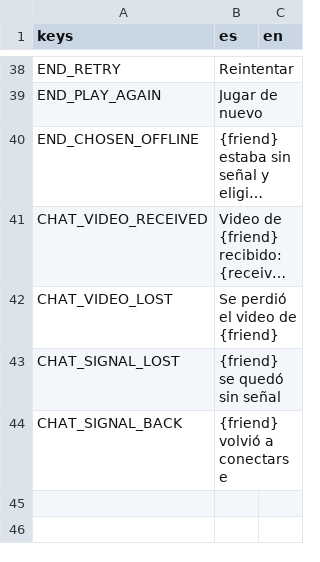
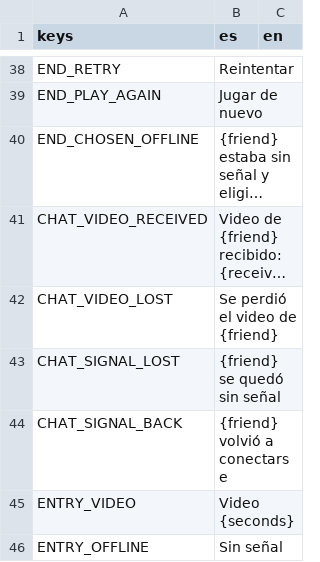
Before and after one commit to benjasaldias/SpookDial, a CSV file: data/text/ui.csv, drawn as a sheet; only a part is shown, gaps mark what is left out; long unchanged cells end in ….

```diff
--- a/data/text/ui.csv
+++ b/data/text/ui.csv
@@ -44 +44,3 @@ CHAT_SIGNAL_LOST,{friend} se quedó sin señal,
 CHAT_SIGNAL_BACK,{friend} volvió a conectarse,
+ENTRY_VIDEO,Video {seconds},
+ENTRY_OFFLINE,Sin señal,
```
Also changed, not shown: 5 other files.
